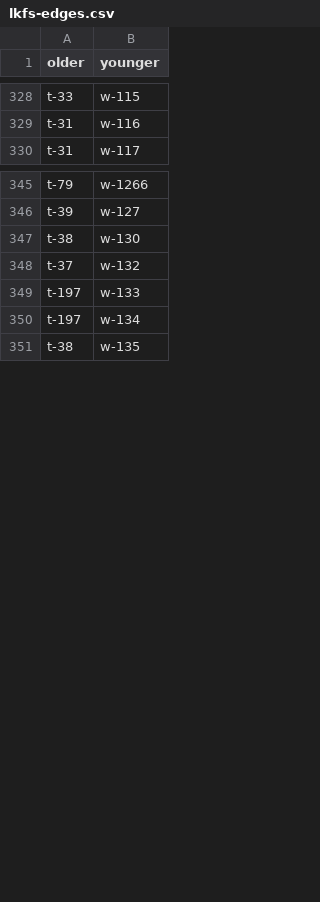
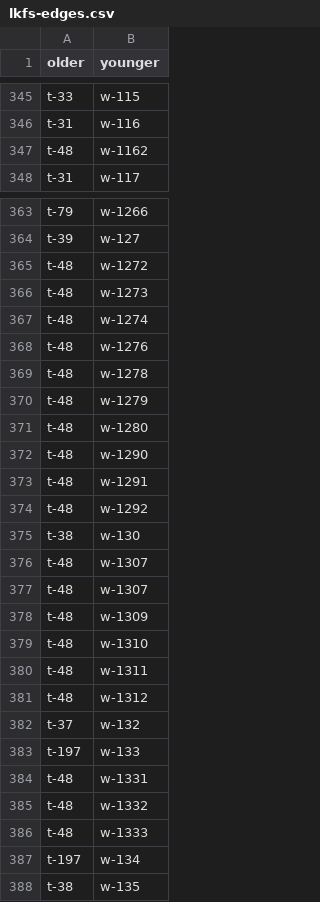
Before and after one commit to tsdye/lkfs-nantes, a CSV file: csv/lkfs-edges.csv, drawn as a sheet; only a part is shown, gaps mark what is left out; the diff covers the shown part only.

```diff
--- a/csv/lkfs-edges.csv
+++ b/csv/lkfs-edges.csv
@@ -329,2 +346,3 @@ t-33,w-115
 t-31,w-116
+t-48,w-1162
 t-31,w-117
@@ -346,5 +364,24 @@ t-79,w-1266
 t-39,w-127
+t-48,w-1272
+t-48,w-1273
+t-48,w-1274
+t-48,w-1276
+t-48,w-1278
+t-48,w-1279
+t-48,w-1280
+t-48,w-1290
+t-48,w-1291
+t-48,w-1292
 t-38,w-130
+t-48,w-1307
+t-48,w-1307
+t-48,w-1309
+t-48,w-1310
+t-48,w-1311
+t-48,w-1312
 t-37,w-132
 t-197,w-133
+t-48,w-1331
+t-48,w-1332
+t-48,w-1333
 t-197,w-134
```
Also changed, not shown: 37 added rows elsewhere in this file, csv/lkfs-nodes.csv, levels.csv, 4 other files.
